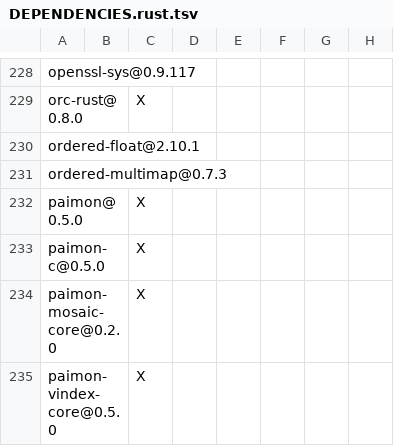
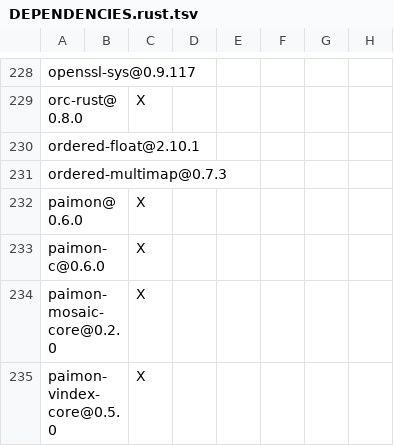
Before and after one commit to apache/paimon-rust, a TSV file: bindings/c/DEPENDENCIES.rust.tsv, drawn as a sheet; only a part is shown, gaps mark what is left out; the diff names each change by its address in the sheet, - before the commit and + after, or states it on an @@ line.

```diff
--- a/bindings/c/DEPENDENCIES.rust.tsv
+++ b/bindings/c/DEPENDENCIES.rust.tsv
-A232: paimon@0.5.0
+A232: paimon@0.6.0
-A233: paimon-c@0.5.0
+A233: paimon-c@0.6.0
```
Also changed, not shown: DEPENDENCIES.rust.tsv, benchmarks/tpcds/DEPENDENCIES.rust.tsv, 7 other files.
